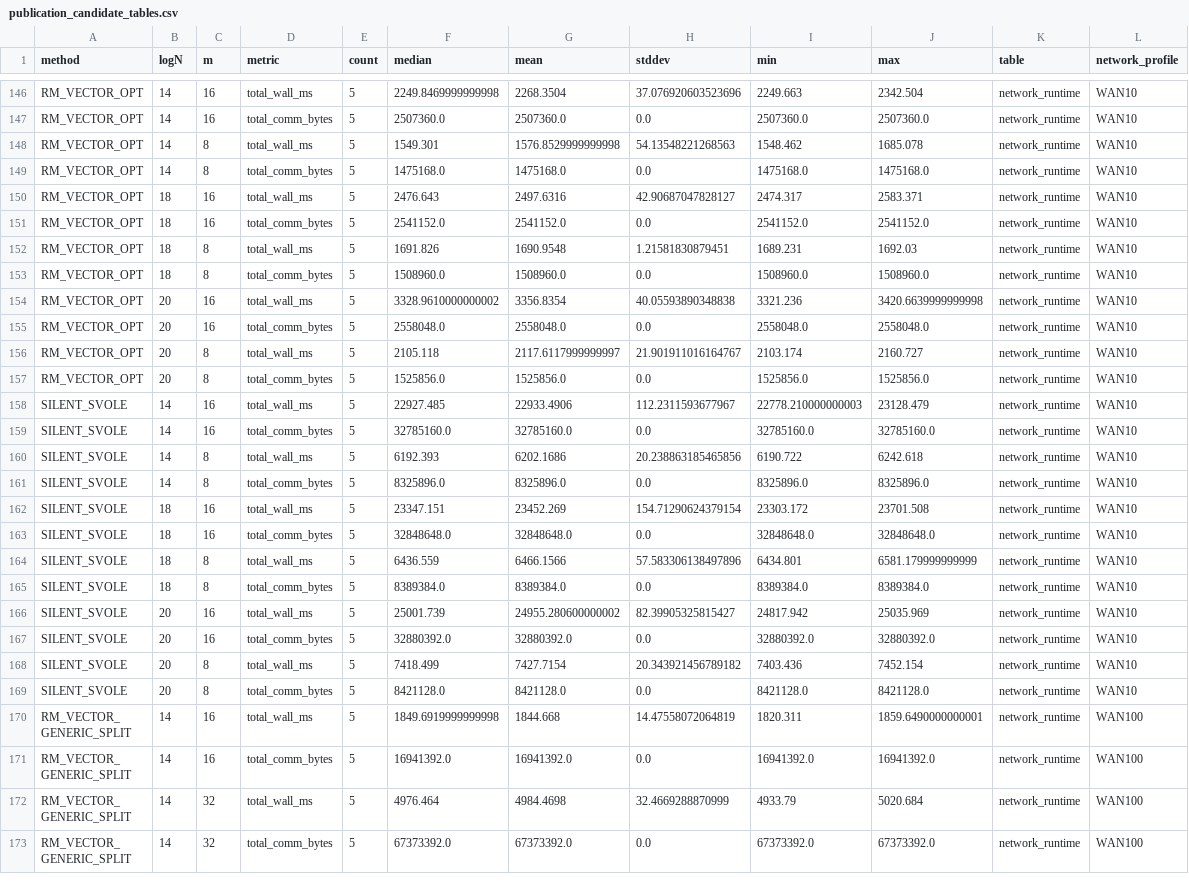
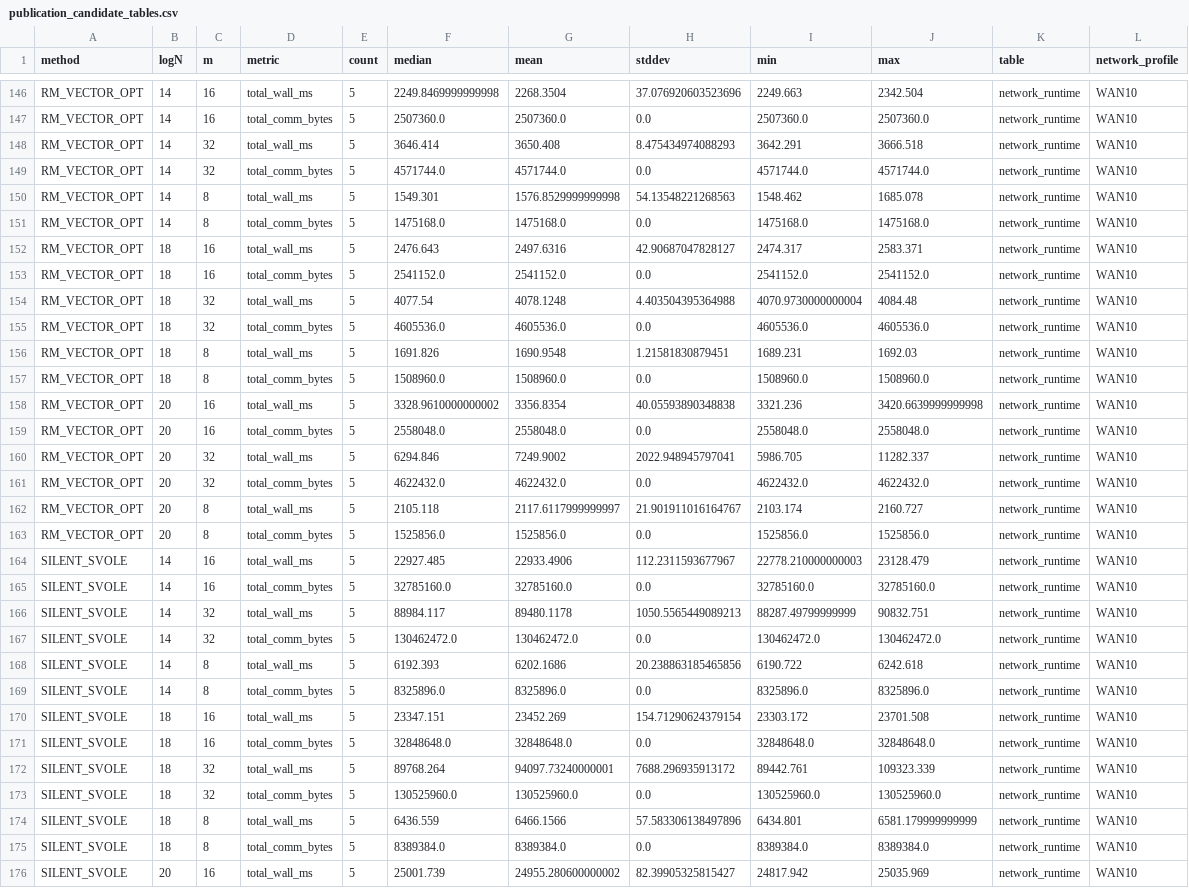
Before and after one commit to c-doubley/mVOLE, a CSV file: docs/final_opt_comparison_v1/publication_candidate_tables.csv, drawn as a sheet; only a part is shown, gaps mark what is left out; the shorter side is filled out with more unchanged rows; the diff covers the shown part only; the diff names each change by its address in the sheet, - before the commit and + after, or states it on an @@ line.

```diff
--- a/docs/final_opt_comparison_v1/publication_candidate_tables.csv
+++ b/docs/final_opt_comparison_v1/publication_candidate_tables.csv
+row 148: RM_VECTOR_OPT | 14 | 32 | total_wall_ms | 5 | 3646.414 | 3650.408 | 8.475434974088293 | 3642.291 | 3666.518 | network_runtime | WAN10
+row 149: RM_VECTOR_OPT | 14 | 32 | total_comm_bytes | 5 | 4571744.0 | 4571744.0 | 0.0 | 4571744.0 | 4571744.0 | network_runtime | WAN10
+row 154: RM_VECTOR_OPT | 18 | 32 | total_wall_ms | 5 | 4077.54 | 4078.1248 | 4.403504395364988 | 4070.9730000000004 | 4084.48 | network_runtime | WAN10
+row 155: RM_VECTOR_OPT | 18 | 32 | total_comm_bytes | 5 | 4605536.0 | 4605536.0 | 0.0 | 4605536.0 | 4605536.0 | network_runtime | WAN10
+row 160: RM_VECTOR_OPT | 20 | 32 | total_wall_ms | 5 | 6294.846 | 7249.9002 | 2022.948945797041 | 5986.705 | 11282.337 | network_runtime | WAN10
+row 161: RM_VECTOR_OPT | 20 | 32 | total_comm_bytes | 5 | 4622432.0 | 4622432.0 | 0.0 | 4622432.0 | 4622432.0 | network_runtime | WAN10
+row 166: SILENT_SVOLE | 14 | 32 | total_wall_ms | 5 | 88984.117 | 89480.1178 | 1050.5565449089213 | 88287.49799999999 | 90832.751 | network_runtime | WAN10
+row 167: SILENT_SVOLE | 14 | 32 | total_comm_bytes | 5 | 130462472.0 | 130462472.0 | 0.0 | 130462472.0 | 130462472.0 | network_runtime | WAN10
+row 172: SILENT_SVOLE | 18 | 32 | total_wall_ms | 5 | 89768.264 | 94097.73240000001 | 7688.296935913172 | 89442.761 | 109323.339 | network_runtime | WAN10
+row 173: SILENT_SVOLE | 18 | 32 | total_comm_bytes | 5 | 130525960.0 | 130525960.0 | 0.0 | 130525960.0 | 130525960.0 | network_runtime | WAN10
```
Also changed, not shown: 2 added rows elsewhere in this file, docs/final_opt_comparison_v1/network_summary_v2.csv, docs/final_opt_comparison_v1/network_validation_v2.csv, 9 other files.
